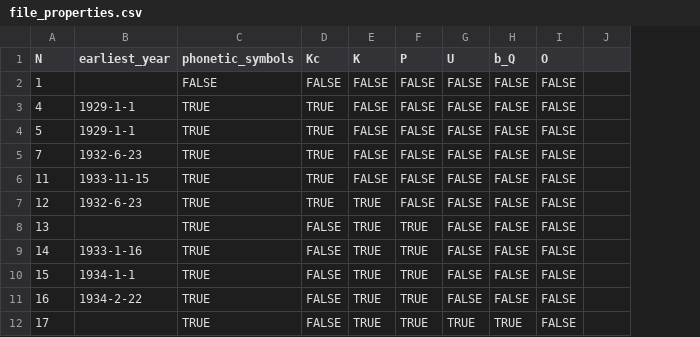
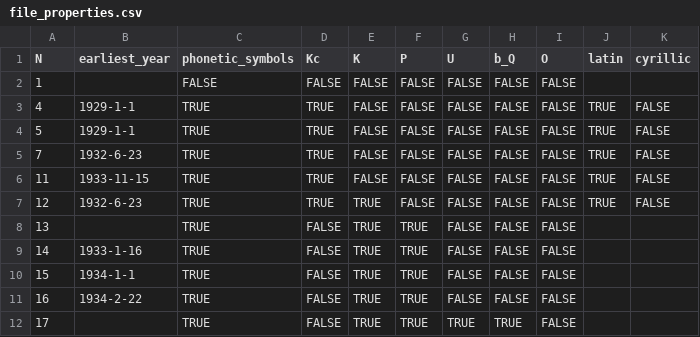
Before and after one commit to jemmybutton/tenevil, a CSV file: stats/file_properties.csv, drawn as a sheet; only a part is shown; the diff covers the shown part only; the diff names each change by its address in the sheet, - before the commit and + after, or states it on an @@ line.

Commit message:
stats updated with use of cyrillic/latin script in the file

```diff
--- a/stats/file_properties.csv
+++ b/stats/file_properties.csv
+column K (cyrillic), rows 3-7: all FALSE
-J1: (empty)
+J1: latin
-J3:J7 (latin): (empty)
+J3:J7 (latin): TRUE
```
Also changed, not shown: 21 edited cells elsewhere in this file.
